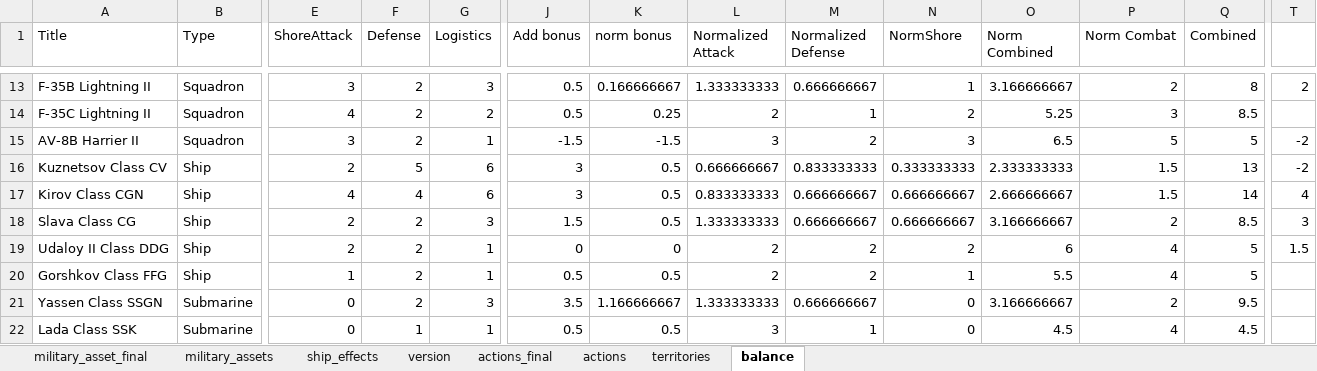
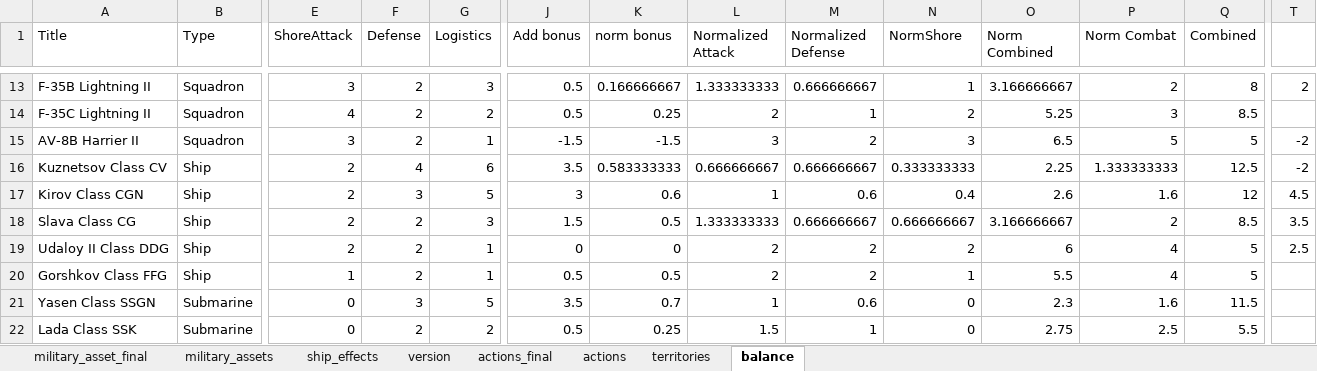
Before and after one commit to burcelee/the_devil_and_the_deep_blue_sea, an Excel workbook: data/cards.xlsx, sheet balance, drawn as a sheet; only a part is shown, gaps mark what is left out; values as stored, in another font and other column widths than the file's, no borders; charts and pictures and conditional formats not drawn; removed rows and columns are numbered as before the commit, all else as after; rows hold the shown columns only; the diff covers the shown part only; the diff names each change by its address in the sheet, - before the commit and + after, or states it on an @@ line.

Commit message:
Balance changes and added deck lists

```diff
--- a/data/cards.xlsx (sheet balance)
+++ b/data/cards.xlsx (sheet balance)
-F16 (Defense): 5
+F16 (Defense): 4
-J16 (Add bonus): 3
+J16 (Add bonus): 3.5
-K16 (norm bonus): 0.5
+K16 (norm bonus): 0.583333333
-M16 (Normalized Defense): 0.833333333
+M16 (Normalized Defense): 0.666666667
-O16 (Norm Combined): 2.333333333
+O16 (Norm Combined): 2.25
-P16 (Norm Combat): 1.5
+P16 (Norm Combat): 1.333333333
-Q16 (Combined): 13
+Q16 (Combined): 12.5
-E17 (ShoreAttack): 4
+E17 (ShoreAttack): 2
-F17 (Defense): 4
+F17 (Defense): 3
-G17 (Logistics): 6
+G17 (Logistics): 5
-K17 (norm bonus): 0.5
+K17 (norm bonus): 0.6
-L17 (Normalized Attack): 0.833333333
+L17 (Normalized Attack): 1
-M17 (Normalized Defense): 0.666666667
+M17 (Normalized Defense): 0.6
-N17 (NormShore): 0.666666667
+N17 (NormShore): 0.4
-O17 (Norm Combined): 2.666666667
+O17 (Norm Combined): 2.6
-P17 (Norm Combat): 1.5
+P17 (Norm Combat): 1.6
-Q17 (Combined): 14
+Q17 (Combined): 12
-T17: 4
+T17: 4.5
-T18: 3
+T18: 3.5
-T19: 1.5
+T19: 2.5
-row 21: Yassen Class SSGN | Submarine | 0 | 2 | 3 | 3.5 | 1.166666667 | 1.333333333 | 0.666666667 | 0 | 3.166666667 | 2 | 9.5
+row 21: Yasen Class SSGN | Submarine | 0 | 3 | 5 | 3.5 | 0.7 | 1 | 0.6 | 0 | 2.3 | 1.6 | 11.5
-F22 (Defense): 1
+F22 (Defense): 2
-G22 (Logistics): 1
+G22 (Logistics): 2
-K22 (norm bonus): 0.5
+K22 (norm bonus): 0.25
-L22 (Normalized Attack): 3
+L22 (Normalized Attack): 1.5
-O22 (Norm Combined): 4.5
+O22 (Norm Combined): 2.75
-P22 (Norm Combat): 4
+P22 (Norm Combat): 2.5
-Q22 (Combined): 4.5
+Q22 (Combined): 5.5
```
Also changed, not shown: 25 added rows, 24 removed rows and 77 edited cells elsewhere in this sheet, sheet military_asset_final, sheet military_assets, formulas that keep their value, charts or pictures, 1 other file.
